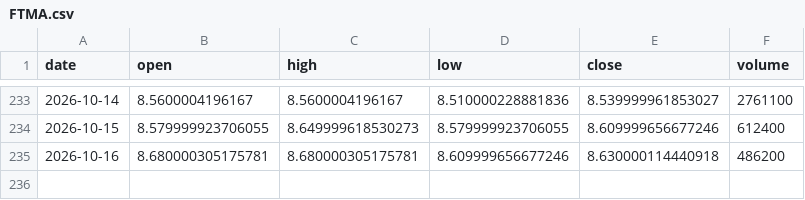
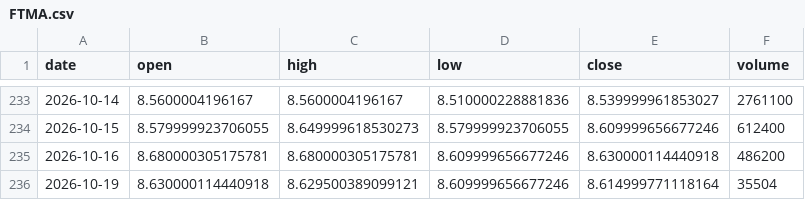
Before and after one commit to aigenmod/munidata, a CSV file: data/FTMA.csv, drawn as a sheet; only a part is shown, gaps mark what is left out.

```diff
--- a/data/FTMA.csv
+++ b/data/FTMA.csv
@@ -235 +235,2 @@ date,open,high,low,close,volume
 2026-10-16,8.680000305175781,8.680000305175781,8.609999656677246,8.630000114440918,486200
+2026-10-19,8.630000114440918,8.629500389099121,8.609999656677246,8.614999771118164,35504
```
Also changed, not shown: data/fred_DFF_DFEDTAR_DFEDTARU_DFEDTARL.csv.
